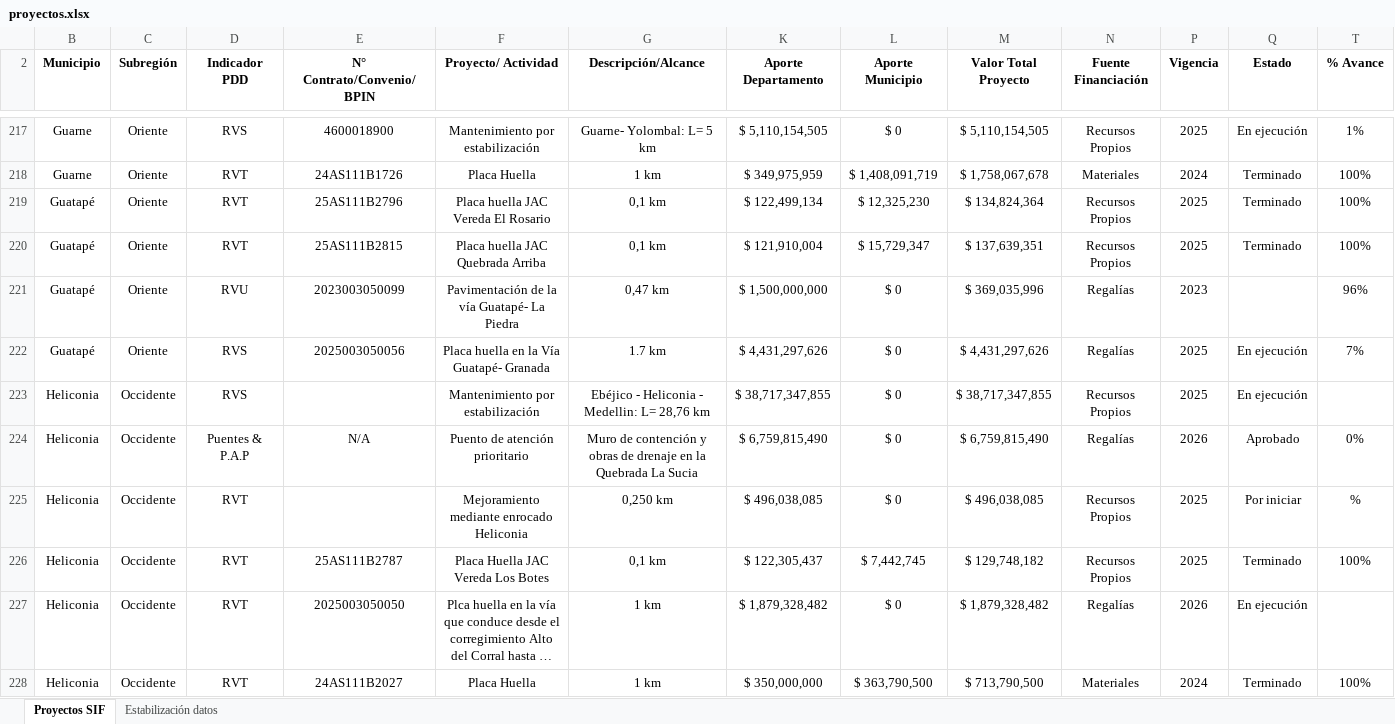
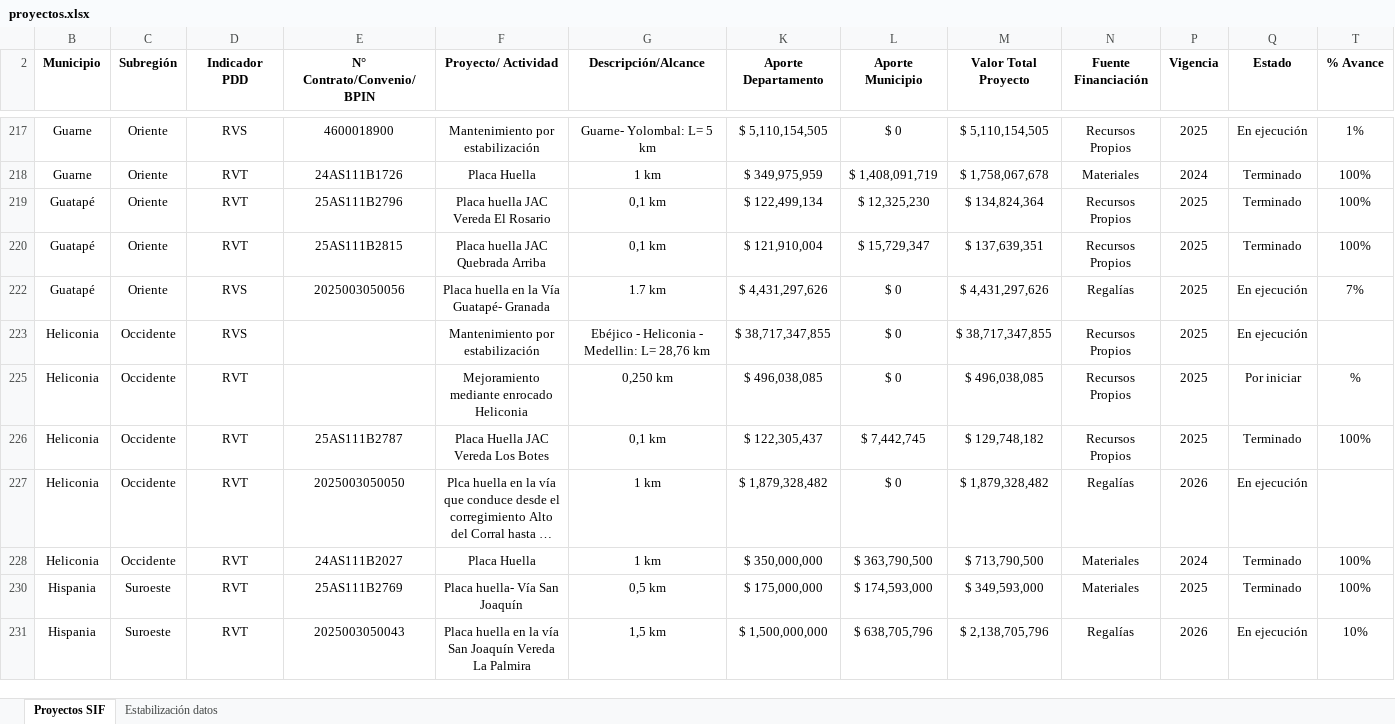
Before and after one commit to jvelez-cyber/Proyectos-SIF, an Excel workbook: data/proyectos.xlsx, sheet Proyectos SIF, drawn as a sheet; only a part is shown, gaps mark what is left out; the shorter side is filled out with more unchanged rows; long unchanged cells end in …; values as stored, in another font and other column widths than the file's, no borders; rows hold the shown columns only; the diff covers the shown part only; the diff names each change by its address in the sheet, - before the commit and + after, or states it on an @@ line.

```diff
--- a/data/proyectos.xlsx (sheet Proyectos SIF)
+++ b/data/proyectos.xlsx (sheet Proyectos SIF)
@@ row 221 hidden: Guatapé | Oriente | RVU | 2023003050099 | Pavimentación de la vía Guatapé- La Piedra | 0,47 km | $ 1,500,000,000 | $ 0 | $ 369,035,996 | Regalías | 2023 |  | 96% @@
@@ row 224 hidden: Heliconia | Occidente | Puentes & P.A.P | N/A | Puento de atención prioritario | Muro de contención y obras de drenaje en la Quebrada La Sucia | $ 6,759,815,490 | $ 0 | $ 6,759,815,490 | Regalías | 2026 | Aprobado | 0% @@
```
Also changed, not shown: 3 removed rows, 93 hidden or unhidden rows and merged cells elsewhere in this sheet, hidden cells.
